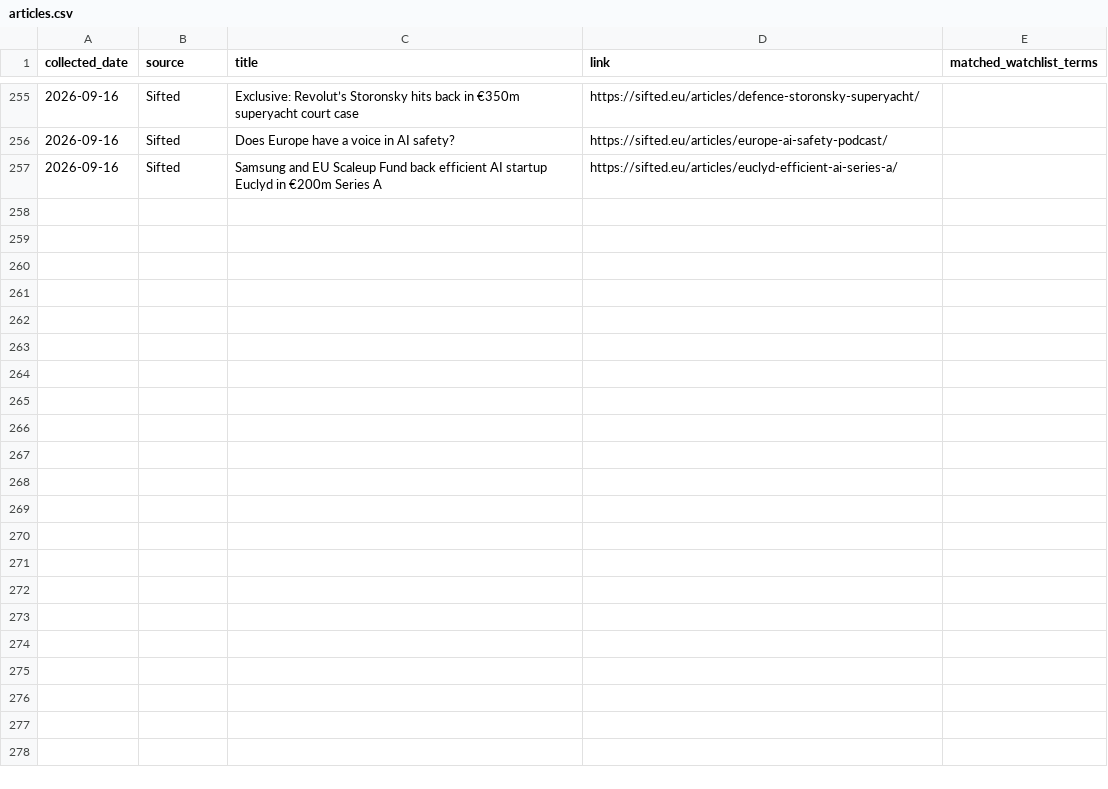
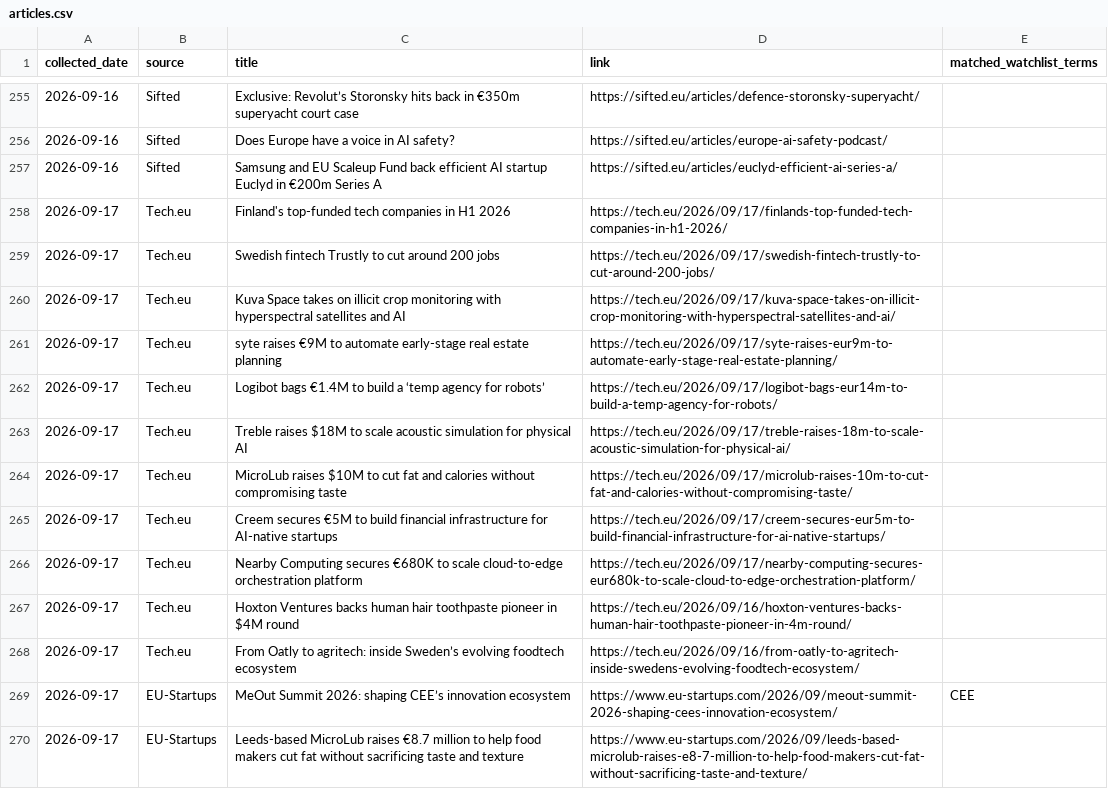
Before and after one commit to trpelka/trend-monitor, a CSV file: data/articles.csv, drawn as a sheet; only a part is shown, gaps mark what is left out; the diff covers the shown part only.

```diff
--- a/data/articles.csv
+++ b/data/articles.csv
@@ -257 +257,14 @@ collected_date,source,title,link,matched_watchlist_terms
 2026-09-16,Sifted,Samsung and EU Scaleup Fund back efficient AI startup Euclyd in €200m Series A,https://sifted.eu/articles/euclyd-efficient-ai-series-a/,
+2026-09-17,Tech.eu,Finland's top-funded tech companies in H1 2026,https://tech.eu/2026/09/17/finlands-top-funded-tech-companies-in-h1-2026/,
+2026-09-17,Tech.eu,Swedish fintech Trustly to cut around 200 jobs,https://tech.eu/2026/09/17/swedish-fintech-trustly-to-cut-around-200-jobs/,
+2026-09-17,Tech.eu,Kuva Space takes on illicit crop monitoring with hyperspectral satellites and AI,https://tech.eu/2026/09/17/kuva-space-takes-on-illicit-crop-monitoring-with-hyperspectral-satellites-and-ai/,
+2026-09-17,Tech.eu,syte raises €9M to automate early-stage real estate planning,https://tech.eu/2026/09/17/syte-raises-eur9m-to-automate-early-stage-real-estate-planning/,
+2026-09-17,Tech.eu,Logibot bags €1.4M to build a ‘temp agency for robots’,https://tech.eu/2026/09/17/logibot-bags-eur14m-to-build-a-temp-agency-for-robots/,
+2026-09-17,Tech.eu,Treble raises $18M to scale acoustic simulation for physical AI,https://tech.eu/2026/09/17/treble-raises-18m-to-scale-acoustic-simulation-for-physical-ai/,
+2026-09-17,Tech.eu,MicroLub raises $10M to cut fat and calories without compromising taste,https://tech.eu/2026/09/17/microlub-raises-10m-to-cut-fat-and-calories-without-compromising-taste/,
+2026-09-17,Tech.eu,Creem secures €5M to build financial infrastructure for AI-native startups,https://tech.eu/2026/09/17/creem-secures-eur5m-to-build-financial-infrastructure-for-ai-native-startups/,
+2026-09-17,Tech.eu,Nearby Computing secures €680K to scale cloud-to-edge orchestration platform,https://tech.eu/2026/09/17/nearby-computing-secures-eur680k-to-scale-cloud-to-edge-orchestration-platform/,
+2026-09-17,Tech.eu,Hoxton Ventures backs human hair toothpaste pioneer in $4M round,https://tech.eu/2026/09/16/hoxton-ventures-backs-human-hair-toothpaste-pioneer-in-4m-round/,
+2026-09-17,Tech.eu,From Oatly to agritech: inside Sweden’s evolving foodtech ecosystem,https://tech.eu/2026/09/16/from-oatly-to-agritech-inside-swedens-evolving-foodtech-ecosystem/,
+2026-09-17,EU-Startups,MeOut Summit 2026: shaping CEE’s innovation ecosystem,https://www.eu-startups.com/2026/09/meout-summit-2026-shaping-cees-innovation-ecosystem/,CEE
+2026-09-17,EU-Startups,Leeds-based MicroLub raises €8.7 million to help food makers cut fat without sacrificing taste and texture,https://www.eu-startups.com/2026/09/leeds-based-microlub-raises-e8-7-million-to-help-food-makers-cut-fat-without-sacrificing-taste-and-texture/,
```
Also changed, not shown: 13 added rows elsewhere in this file, data/trends.csv, 1 other file.
